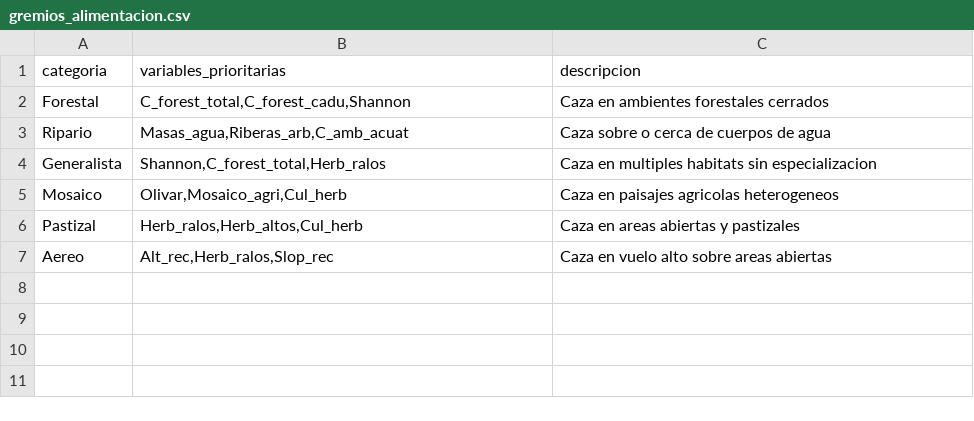
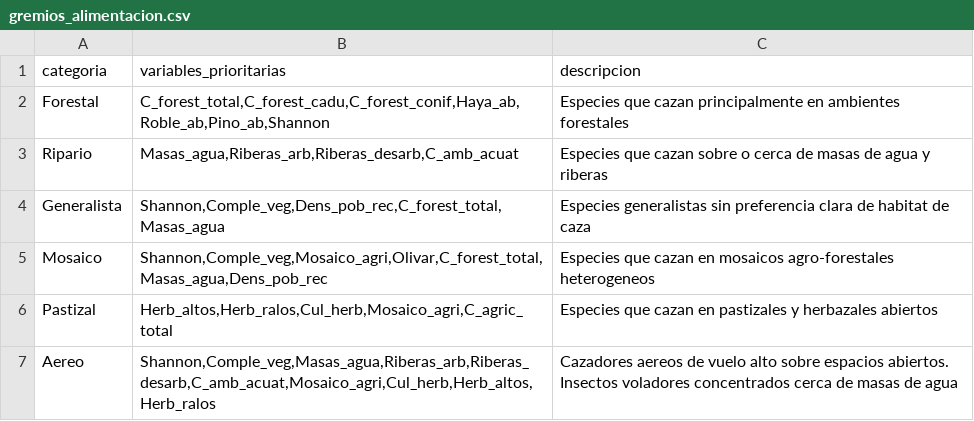
Before and after one commit to guifandos/BatLAs-sdm-pipeline, a CSV file: data/metadata/gremios_alimentacion.csv, drawn as a sheet.

Commit message:
Fix favorability edge cases, spatial residuals, and supplementary data
- Clamp prob to [1e-15, 1-1e-15] in favorabilidad() to prevent Inf/NaN
  when GLM predicts exactly 0 or 1
- Fix PA column detection in 03b_bis (use sp_ prefix first, then fallback)
- Fix predict calls in 03b_bis to use datos_sp (preserves all columns)
- Remove obsolete residuals block from 03b (now handled by 03b_bis)
- Route fuzzy intersection to espacial_residuos/ when usar_residuos=TRUE
- Add supplementary data ingestion in 01a for species with sparse records
- Update especies_gremios.csv and gremios_alimentacion.csv (v2 weights)

```diff
--- a/data/metadata/gremios_alimentacion.csv
+++ b/data/metadata/gremios_alimentacion.csv
@@ -1,7 +1,7 @@
 categoria,variables_prioritarias,descripcion
-Forestal,"C_forest_total,C_forest_cadu,Shannon",Caza en ambientes forestales cerrados
-Ripario,"Masas_agua,Riberas_arb,C_amb_acuat",Caza sobre o cerca de cuerpos de agua
-Generalista,"Shannon,C_forest_total,Herb_ralos",Caza en multiples habitats sin especializacion
-Mosaico,"Olivar,Mosaico_agri,Cul_herb",Caza en paisajes agricolas heterogeneos
-Pastizal,"Herb_ralos,Herb_altos,Cul_herb",Caza en areas abiertas y pastizales
-Aereo,"Alt_rec,Herb_ralos,Slop_rec",Caza en vuelo alto sobre areas abiertas
+Forestal,"C_forest_total,C_forest_cadu,C_forest_conif,Haya_ab,Roble_ab,Pino_ab,Shannon",Especies que cazan principalmente en ambientes forestales
+Ripario,"Masas_agua,Riberas_arb,Riberas_desarb,C_amb_acuat",Especies que cazan sobre o cerca de masas de agua y riberas
+Generalista,"Shannon,Comple_veg,Dens_pob_rec,C_forest_total,Masas_agua",Especies generalistas sin preferencia clara de habitat de caza
+Mosaico,"Shannon,Comple_veg,Mosaico_agri,Olivar,C_forest_total,Masas_agua,Dens_pob_rec",Especies que cazan en mosaicos agro-forestales heterogeneos
+Pastizal,"Herb_altos,Herb_ralos,Cul_herb,Mosaico_agri,C_agric_total",Especies que cazan en pastizales y herbazales abiertos
+Aereo,"Shannon,Comple_veg,Masas_agua,Riberas_arb,Riberas_desarb,C_amb_acuat,Mosaico_agri,Cul_herb,Herb_altos,Herb_ralos",Cazadores aereos de vuelo alto sobre espacios abiertos. Insectos voladores concentrados cerca de masas de agua
```
Also changed, not shown: data/metadata/especies_gremios.csv, 5 other files.
